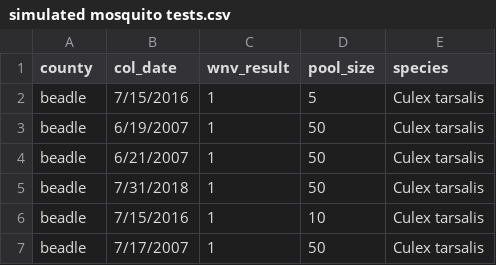
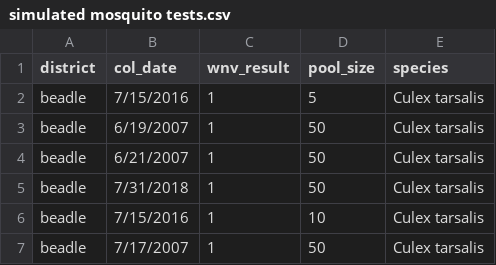
Before and after one commit to EcoGRAPH/ArboMAP, a CSV file: mosquito data/simulated mosquito tests.csv, drawn as a sheet; only a part is shown.

```diff
--- a/mosquito data/simulated mosquito tests.csv
+++ b/mosquito data/simulated mosquito tests.csv
@@ -1,2 +1,2 @@
-county,col_date,wnv_result,pool_size,species
+district,col_date,wnv_result,pool_size,species
 beadle,7/15/2016,1,5,Culex tarsalis
```
Also changed, not shown: human case data/simulated human case data.csv, strata/17-04-20 - classified strata - classic.csv, 18 other files.
